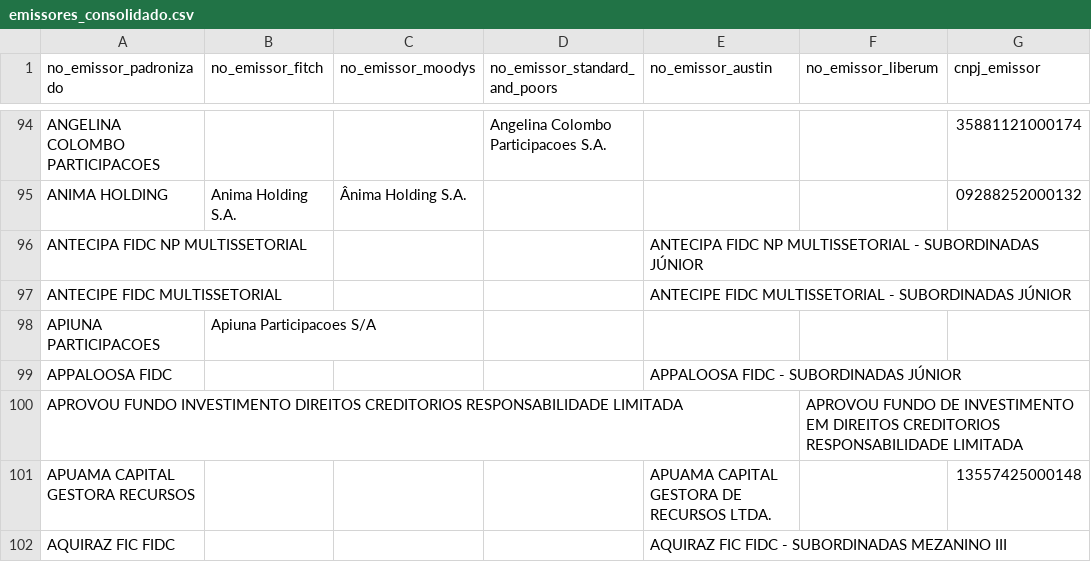
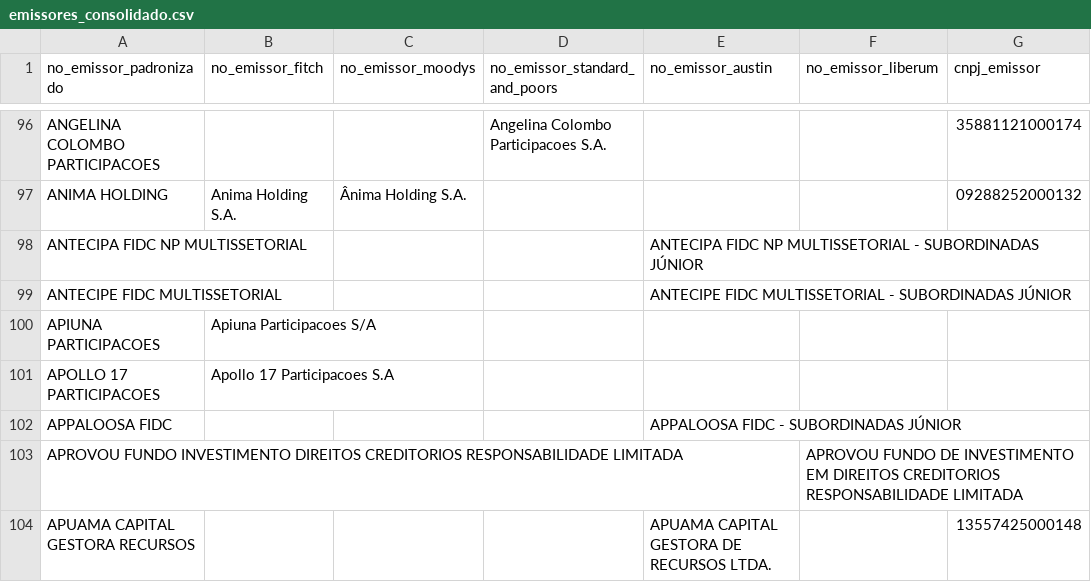
Before and after one commit to PulseDataLabs/PulseRatingsBrasil, a CSV file: data/emissores_consolidado.csv, drawn as a sheet; only a part is shown, gaps mark what is left out; the shorter side is filled out with more unchanged rows; the diff covers the shown part only; the diff names each change by its address in the sheet, - before the commit and + after, or states it on an @@ line.

```diff
--- a/data/emissores_consolidado.csv
+++ b/data/emissores_consolidado.csv
+row 101: APOLLO 17 PARTICIPACOES | Apollo 17 Participacoes S.A
```
Also changed, not shown: 69 added rows, 3 removed rows and 13 edited cells elsewhere in this file, data/austin_emissores.csv, data/austin_ratings.csv, 12 other files.
